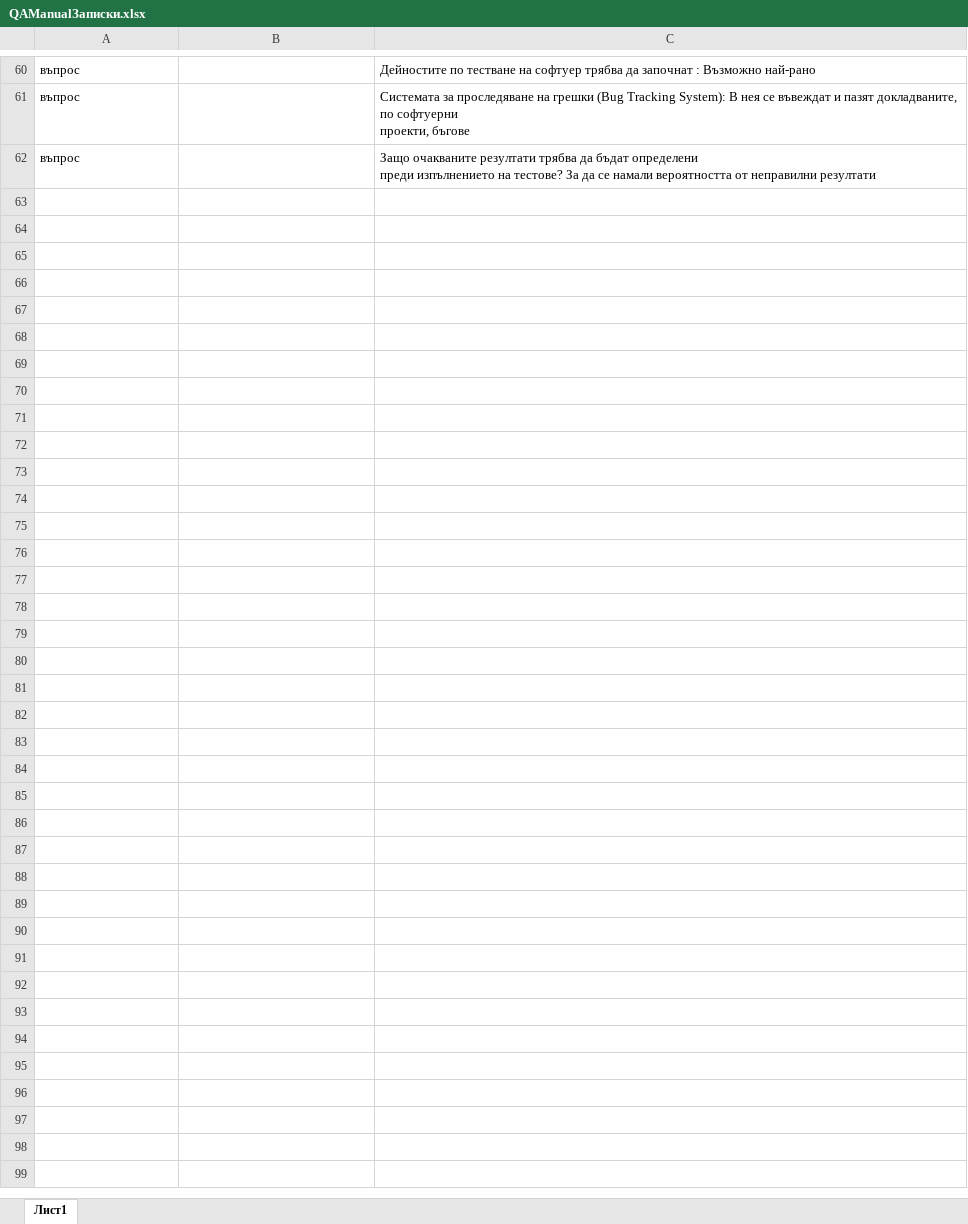
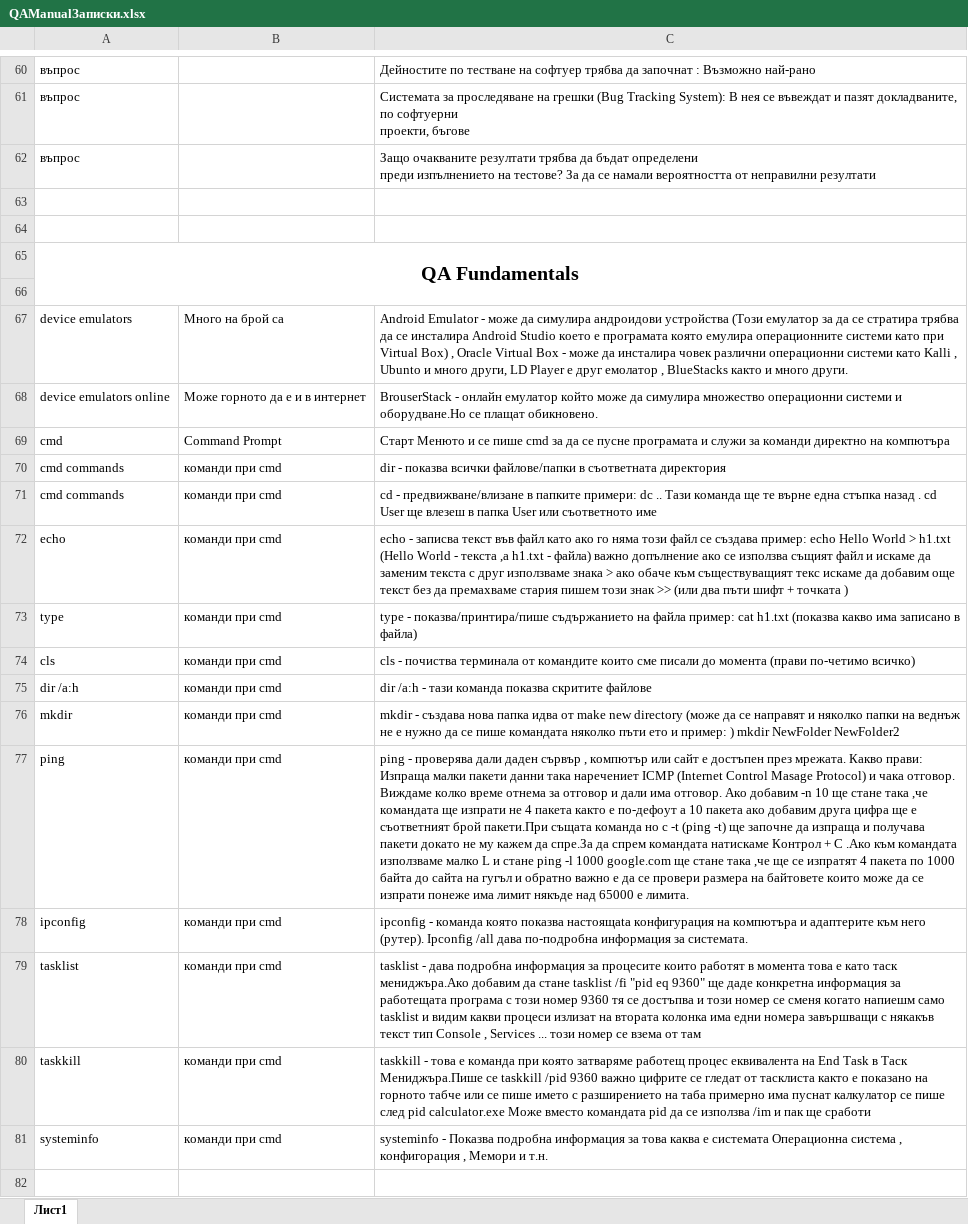
Before and after one commit to Georgi-Kirev/QualityAssurance, an Excel workbook: QAManualЗаписки.xlsx, sheet Лист1, drawn as a sheet; only a part is shown, gaps mark what is left out; values as stored, in another font and other column widths than the file's, no borders; the diff covers the shown part only; the diff names each change by its address in the sheet, - before the commit and + after, or states it on an @@ line.

Commit message:
14.10.2025 Update

```diff
--- a/QAManualЗаписки.xlsx (sheet Лист1)
+++ b/QAManualЗаписки.xlsx (sheet Лист1)
+row 63: (empty)
+row 64: (empty)
+row 65: QA Fundamentals
+row 66: (empty)
+row 67: device emulators | Много на брой са | Android Emulator - може да симулира андроидови устройства (Този емулатор за да се стратира трябва да се инсталира Android Studio което е програмата която емулира операционните системи като при Virtual Box) , Oracle Virtual Box - може да инсталира човек различни операционни системи като Kalli , Ubunto и много други, LD Player е друг емолатор , BlueStacks както и много други.
+row 68: device emulators online | Може горното да е и в интернет | BrouserStack - онлайн емулатор който може да симулира множество операционни системи и оборудване.Но се плащат обикновено.
+row 69: cmd | Command Prompt | Старт Менюто и се пише cmd за да се пусне програмата и служи за команди директно на компютъра
+row 70: cmd commands | команди при cmd | dir - показва всички файлове/папки в съответната директория
+row 71: cmd commands | команди при cmd | cd - предвижване/влизане в папките примери: dc .. Тази команда ще те върне една стъпка назад . cd User ще влезеш в папка User или съответното име
+row 72: echo | команди при cmd | echo - записва текст във файл като ако го няма този файл се създава пример: echo Hello World > h1.txt (Hello World - текста ,а h1.txt - файла) важно допълнение ако се използва същият файл и искаме да заменим текста с друг използваме знака > ако обаче към съществуващият текс искаме да добавим още текст без да премахваме стария пишем този знак >> (или два пъти шифт + точката )
+row 73: type | команди при cmd | type - показва/принтира/пише съдържанието на файла пример: cat h1.txt (показва какво има записано в файла)
+row 74: cls | команди при cmd | cls - почиства терминала от командите които сме писали до момента (прави по-четимо всичко)
+row 75: dir /a:h | команди при cmd | dir /a:h - тази команда показва скритите файлове
+row 76: mkdir | команди при cmd | mkdir - създава нова папка идва от make new directory (може да се направят и няколко папки на веднъж не е нужно да се пише командата няколко пъти ето и пример: ) mkdir NewFolder NewFolder2
+row 77: ping | команди при cmd | ping - проверява дали даден сървър , компютър или сайт е достъпен през мрежата. Какво прави: Изпраща малки пакети данни така наречениет ICMP (Internet Control Masage Protocol) и чака отговор. Виждаме колко време отнема за отговор и дали има отговор. Ако добавим -n 10 ще стане така ,че командата ще изпрати не 4 пакета както е по-дефоут а 10 пакета ако добавим друга цифра ще е съответният брой пакети.При същата команда но с -t (ping -t) ще започне да изпраща и получава пакети докато не му кажем да спре.За да спрем командата натискаме Контрол + С .Ако към командата използваме малко L и стане ping -l 1000 google.com ще стане така ,че ще се изпратят 4 пакета по 1000 байта до сайта на гугъл и обратно важно е да се провери размера на байтовете които може да се изпрати понеже има лимит някъде над 65000 е лимита.
+row 78: ipconfig | команди при cmd | ipconfig - команда която показва настоящata конфигурация на компютъра и адаптерите към него (рутер). Ipconfig /all дава по-подробна информация за системата.
+row 79: tasklist | команди при cmd | tasklist - дава подробна информация за процесите които работят в момента това е като таск мениджъра.Ако добавим да стане tasklist /fi "pid eq 9360" ще даде конкретна информация за работещата програма с този номер 9360 тя се достъпва и този номер се сменя когато напиешм само tasklist и видим какви процеси излизат на втората колонка има едни номера завършващи с някакъв текст тип Console , Services ... този номер се взема от там
+row 80: taskkill | команди при cmd | taskkill - това е команда при която затваряме работещ процес еквивалента на End Task в Таск Мениджъра.Пише се taskkill /pid 9360 важно цифрите се гледат от тасклиста както е показано на горното табче или се пише името с разширението на таба примерно има пуснат калкулатор се пише след pid calculator.exe Може вместо командата pid да се използва /im и пак ще сработи
+row 81: systeminfo | команди при cmd | systeminfo - Показва подробна информация за това каква е системата Операционна система , конфигорация , Мемори и т.н.
+row 82: (empty)
```
Also changed, not shown: 63 added rows and 1 edited cell elsewhere in this sheet.
